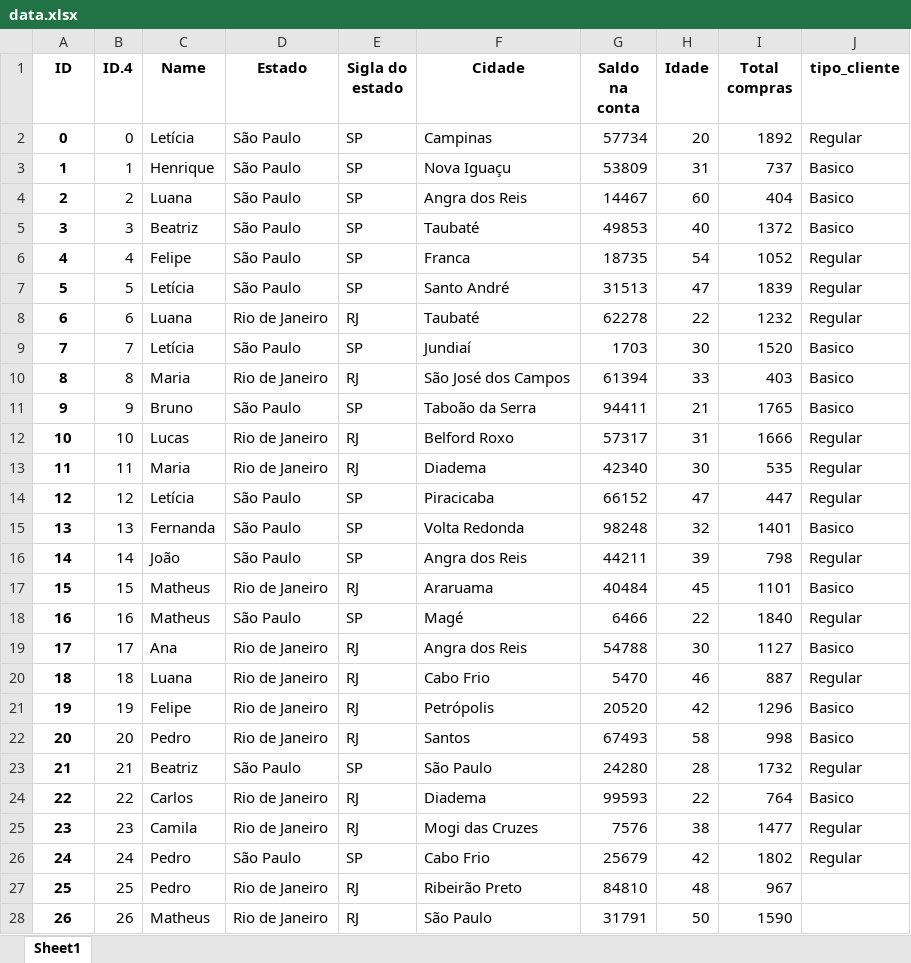
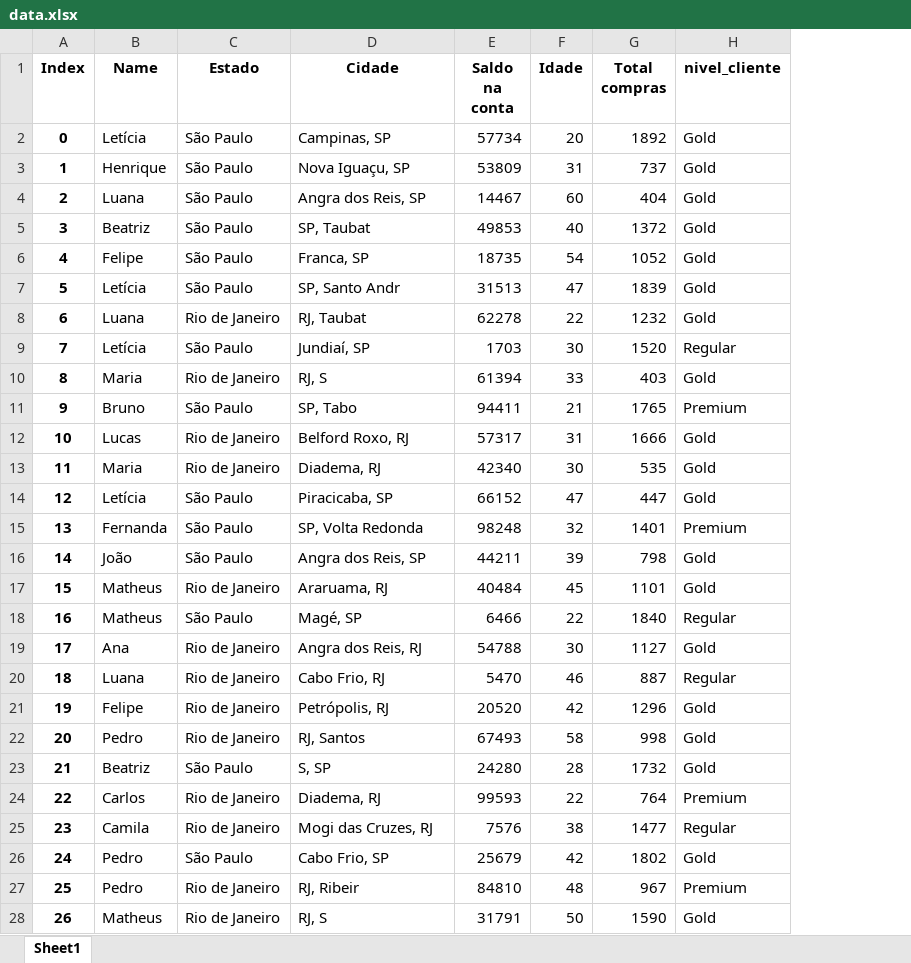
Before and after one commit to lucasoliveira04/data_analysis_study, an Excel workbook: src/sql/data.xlsx, sheet Sheet1, drawn as a sheet; only a part is shown; values as stored, in another font and other column widths than the file's, no borders; removed rows and columns are numbered as before the commit, all else as after; the diff covers the shown part only; the diff names each change by its address in the sheet, - before the commit and + after, or states it on an @@ line.

```diff
--- a/src/sql/data.xlsx (sheet Sheet1)
+++ b/src/sql/data.xlsx (sheet Sheet1)
-column B (ID.4), rows 2-28: 0 | 1 | 2 | 3 | 4 | 5 | 6 | 7 | 8 | 9 | 10 | 11 | 12 | 13 | 14 | 15 | 16 | 17 | 18 | 19 | 20 | 21 | 22 | 23 | 24 | 25 | 26
-column E (Sigla do estado), rows 2-28: SP | SP | SP | SP | SP | SP | RJ | SP | RJ | SP | RJ | RJ | SP | SP | SP | RJ | SP | RJ | RJ | RJ | RJ | SP | RJ | RJ | SP | RJ | RJ
-column J (tipo_cliente), rows 2-26: Regular | Basico | Basico | Basico | Regular | Regular | Regular | Basico | Basico | Basico | Regular | Regular | Regular | Basico | Regular | Basico | Regular | Basico | Regular | Basico | Basico | Regular | Basico | Regular | Regular
+column H (nivel_cliente), rows 2-28: Gold | Gold | Gold | Gold | Gold | Gold | Gold | Regular | Gold | Premium | Gold | Gold | Gold | Premium | Gold | Gold | Regular | Gold | Regular | Gold | Gold | Gold | Premium | Regular | Gold | Premium | Gold
-A1: ID
+A1: Index
-D2 (Cidade): Campinas
+D2 (Cidade): Campinas, SP
-D3 (Cidade): Nova Iguaçu
+D3 (Cidade): Nova Iguaçu, SP
-D4 (Cidade): Angra dos Reis
+D4 (Cidade): Angra dos Reis, SP
-D5 (Cidade): Taubaté
+D5 (Cidade): SP, Taubat
-D6 (Cidade): Franca
+D6 (Cidade): Franca, SP
-D7 (Cidade): Santo André
+D7 (Cidade): SP, Santo Andr
-D8 (Cidade): Taubaté
+D8 (Cidade): RJ, Taubat
-D9 (Cidade): Jundiaí
+D9 (Cidade): Jundiaí, SP
-D10 (Cidade): São José dos Campos
+D10 (Cidade): RJ, S
-D11 (Cidade): Taboão da Serra
+D11 (Cidade): SP, Tabo
-D12 (Cidade): Belford Roxo
+D12 (Cidade): Belford Roxo, RJ
-D13 (Cidade): Diadema
+D13 (Cidade): Diadema, RJ
-D14 (Cidade): Piracicaba
+D14 (Cidade): Piracicaba, SP
-D15 (Cidade): Volta Redonda
+D15 (Cidade): SP, Volta Redonda
-D16 (Cidade): Angra dos Reis
+D16 (Cidade): Angra dos Reis, SP
-D17 (Cidade): Araruama
+D17 (Cidade): Araruama, RJ
-D18 (Cidade): Magé
+D18 (Cidade): Magé, SP
-D19 (Cidade): Angra dos Reis
+D19 (Cidade): Angra dos Reis, RJ
-D20 (Cidade): Cabo Frio
+D20 (Cidade): Cabo Frio, RJ
-D21 (Cidade): Petrópolis
+D21 (Cidade): Petrópolis, RJ
-D22 (Cidade): Santos
+D22 (Cidade): RJ, Santos
-D23 (Cidade): São Paulo
+D23 (Cidade): S, SP
-D24 (Cidade): Diadema
+D24 (Cidade): Diadema, RJ
-D25 (Cidade): Mogi das Cruzes
+D25 (Cidade): Mogi das Cruzes, RJ
-D26 (Cidade): Cabo Frio
+D26 (Cidade): Cabo Frio, SP
-D27 (Cidade): Ribeirão Preto
+D27 (Cidade): RJ, Ribeir
-D28 (Cidade): São Paulo
+D28 (Cidade): RJ, S
```
Also changed, not shown: 215 edited cells elsewhere in this sheet, 1 other file.
